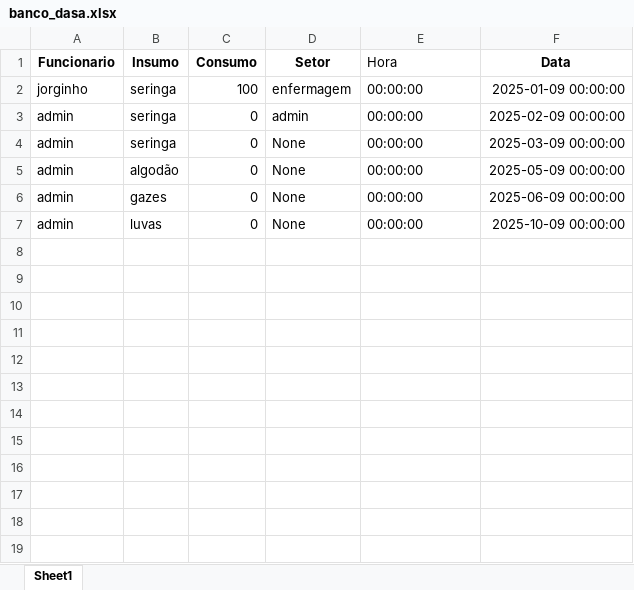
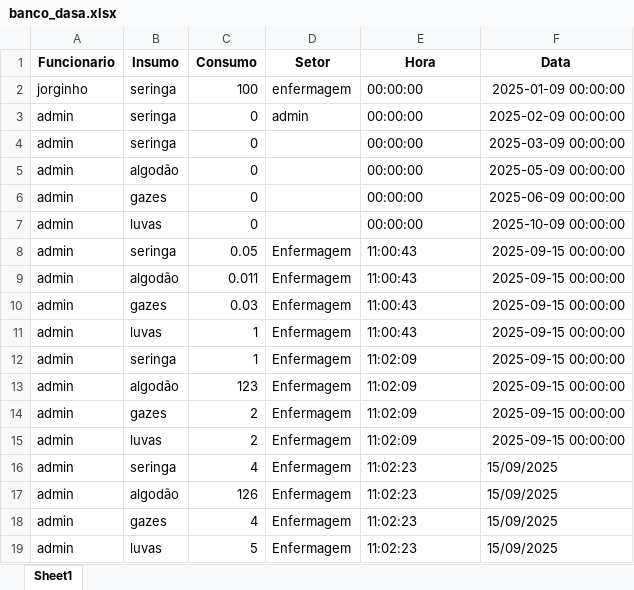
Before and after one commit to BitWise-FIAP/site-dasa, an Excel workbook: banco_dasa.xlsx, sheet Sheet1, drawn as a sheet; values as stored, in another font and other column widths than the file's, no borders; the diff names each change by its address in the sheet, - before the commit and + after, or states it on an @@ line.

```diff
--- a/banco_dasa.xlsx (sheet Sheet1)
+++ b/banco_dasa.xlsx (sheet Sheet1)
@@ E1 bold: off → on, alignment: left → center @@
-D4:D7 (Setor): None
+D4:D7 (Setor): (empty)
+row 8: admin | seringa | 0.05 | Enfermagem | 11:00:43 | 2025-09-15 00:00:00
+row 9: admin | algodão | 0.011 | Enfermagem | 11:00:43 | 2025-09-15 00:00:00
+row 10: admin | gazes | 0.03 | Enfermagem | 11:00:43 | 2025-09-15 00:00:00
+row 11: admin | luvas | 1 | Enfermagem | 11:00:43 | 2025-09-15 00:00:00
+row 12: admin | seringa | 1 | Enfermagem | 11:02:09 | 2025-09-15 00:00:00
+row 13: admin | algodão | 123 | Enfermagem | 11:02:09 | 2025-09-15 00:00:00
+row 14: admin | gazes | 2 | Enfermagem | 11:02:09 | 2025-09-15 00:00:00
+row 15: admin | luvas | 2 | Enfermagem | 11:02:09 | 2025-09-15 00:00:00
+row 16: admin | seringa | 4 | Enfermagem | 11:02:23 | 15/09/2025
+row 17: admin | algodão | 126 | Enfermagem | 11:02:23 | 15/09/2025
+row 18: admin | gazes | 4 | Enfermagem | 11:02:23 | 15/09/2025
+row 19: admin | luvas | 5 | Enfermagem | 11:02:23 | 15/09/2025
```
Also changed, not shown: 1 other file.
